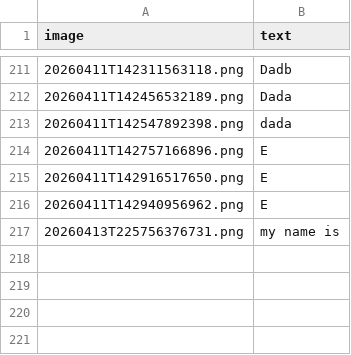
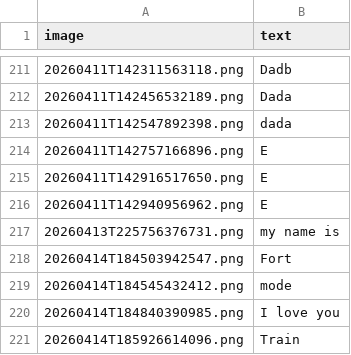
Before and after one commit to goyalsgit/Virtual_paint_and_handwritten-text-recognizer, a CSV file: custom_dataset/labels.csv, drawn as a sheet; only a part is shown, gaps mark what is left out; the diff names each change by its address in the sheet, - before the commit and + after, or states it on an @@ line.

```diff
--- a/custom_dataset/labels.csv
+++ b/custom_dataset/labels.csv
+row 218: 20260414T184503942547.png | Fort
+row 219: 20260414T184545432412.png | mode
+row 220: 20260414T184840390985.png | I love you
+row 221: 20260414T185926614096.png | Train
```
Also changed, not shown: 11 other files.
